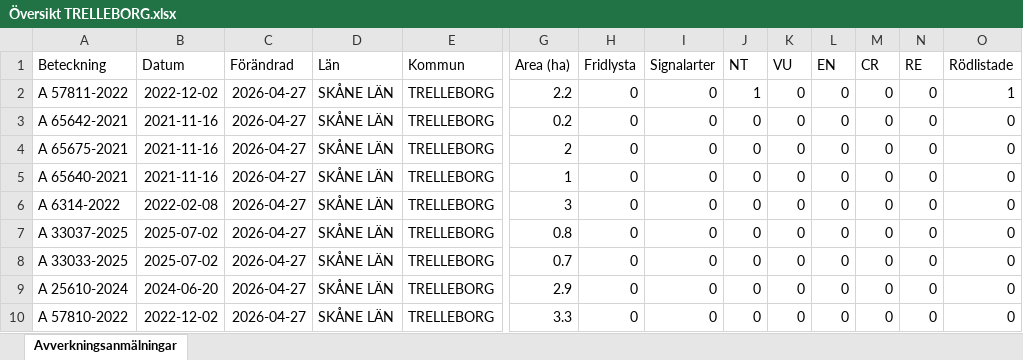
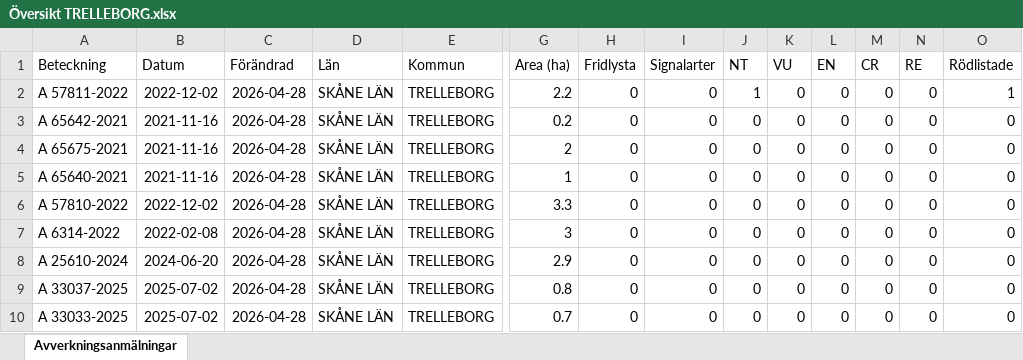
Before and after one commit to klasma/Logging_1287, an Excel workbook: Översikt TRELLEBORG.xlsx, sheet Avverkningsanmälningar, drawn as a sheet; only a part is shown, gaps mark what is left out; values as stored, in another font and other column widths than the file's, no borders; removed rows and columns are numbered as before the commit, all else as after; rows hold the shown columns only; the diff names each change by its address in the sheet, - before the commit and + after, or states it on an @@ line.

```diff
--- a/Översikt TRELLEBORG.xlsx (sheet Avverkningsanmälningar)
+++ b/Översikt TRELLEBORG.xlsx (sheet Avverkningsanmälningar)
-C2:C5 (Förändrad): 2026-04-27
+C2:C5 (Förändrad): 2026-04-28
+row 6: A 57810-2022 | 2022-12-02 | 2026-04-28 | SKÅNE LÄN | TRELLEBORG | 3.3 | 0 | 0 | 0 | 0 | 0 | 0 | 0 | 0
-C7 (Förändrad): 2026-04-27
+C7 (Förändrad): 2026-04-28
+row 8: A 25610-2024 | 2024-06-20 | 2026-04-28 | SKÅNE LÄN | TRELLEBORG | 2.9 | 0 | 0 | 0 | 0 | 0 | 0 | 0 | 0
-C9:C10 (Förändrad): 2026-04-27
+C9:C10 (Förändrad): 2026-04-28
-row 9: A 25610-2024 | 2024-06-20 | 2026-04-27 | SKÅNE LÄN | TRELLEBORG | 2.9 | 0 | 0 | 0 | 0 | 0 | 0 | 0 | 0
-row 10: A 57810-2022 | 2022-12-02 | 2026-04-27 | SKÅNE LÄN | TRELLEBORG | 3.3 | 0 | 0 | 0 | 0 | 0 | 0 | 0 | 0
```
Also changed, not shown: artfynd/A 57811-2022 artfynd.xlsx, 5 other files.
